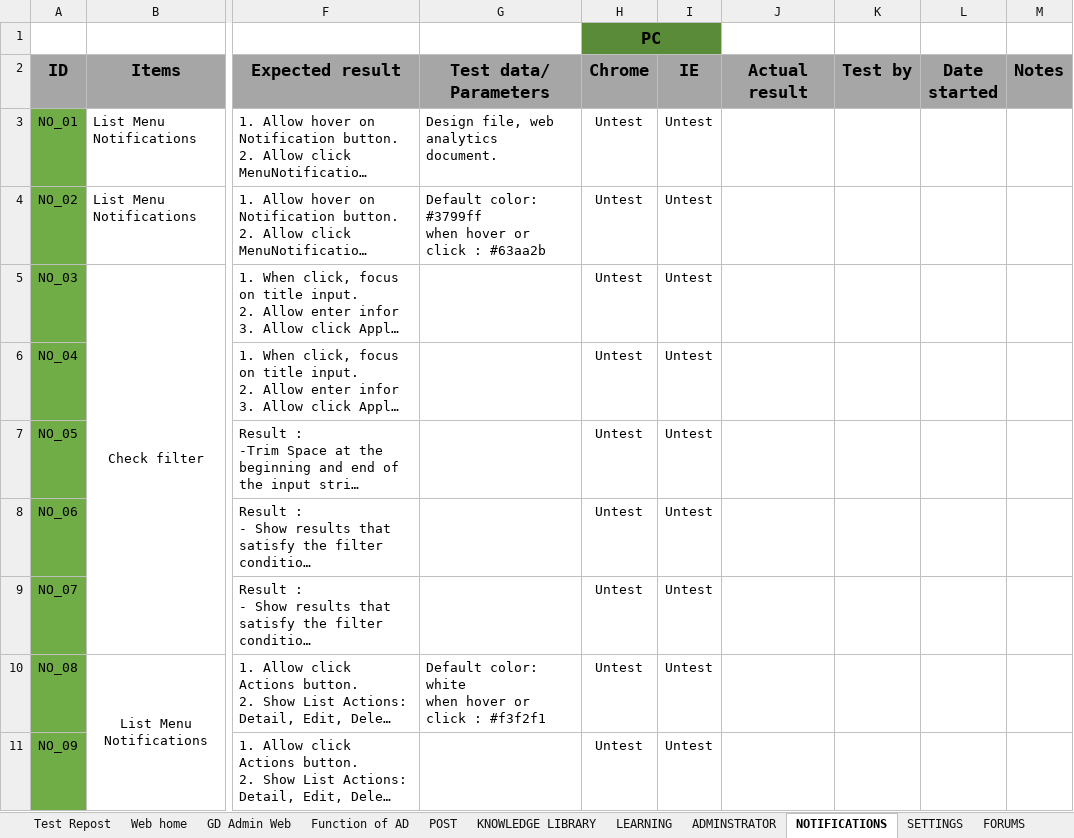
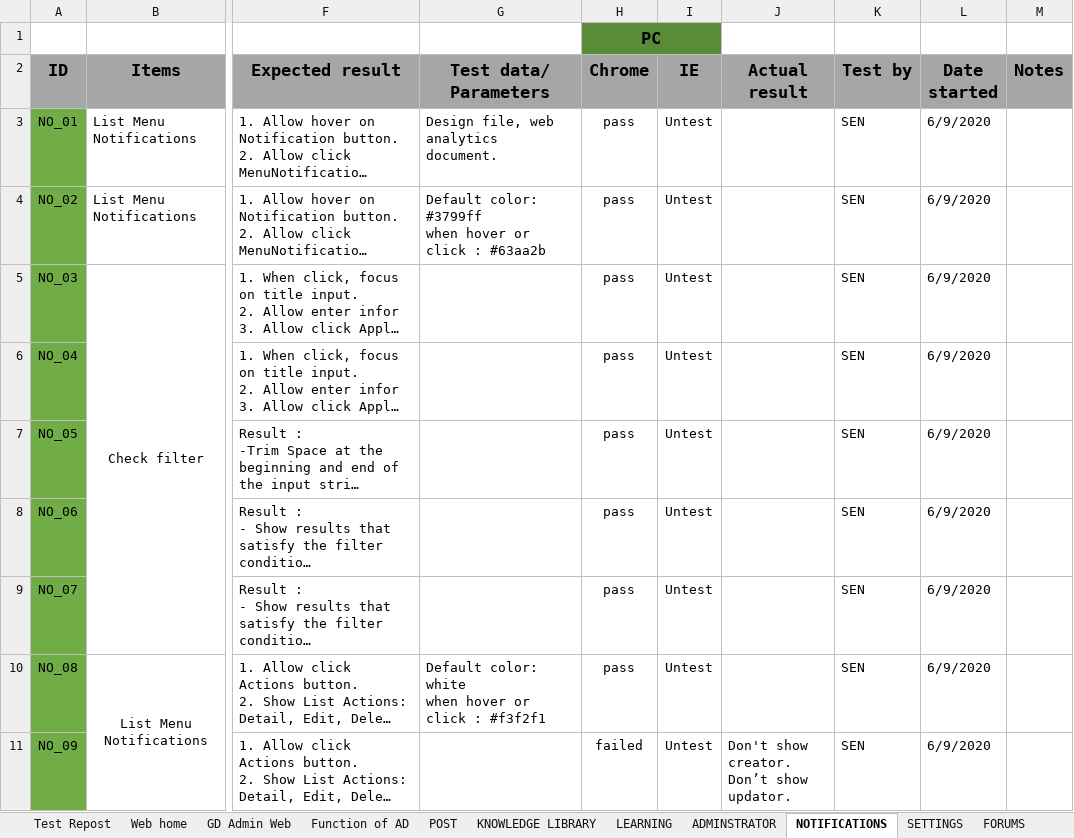
Before and after one commit to nhanleelab/ga-mcovid, an Excel workbook: Test_TPDK_covid19.xlsx, sheet NOTIFICATIONS, drawn as a sheet; only a part is shown, gaps mark what is left out; long unchanged cells end in …; values as stored, in another font and other column widths than the file's, no borders; ↵ is a line break in a cell; the diff covers the shown part only; the diff names each change by its address in the sheet, - before the commit and + after, or states it on an @@ line.

Commit message:
update  test result

```diff
--- a/Test_TPDK_covid19.xlsx (sheet NOTIFICATIONS)
+++ b/Test_TPDK_covid19.xlsx (sheet NOTIFICATIONS)
-H3:H10 (Chrome): Untest
+H3:H10 (Chrome): pass
-K3:K11 (Test by): (empty)
+K3:K11 (Test by): SEN
-L3:L11 (Date started): (empty)
+L3:L11 (Date started): 6/9/2020
-H11 (Chrome): Untest
+H11 (Chrome): failed
-J11 (Actual result): (empty)
+J11 (Actual result): Don't show creator. ↵ Don’t show updator.
```
Also changed, not shown: 28 edited cells elsewhere in this sheet, sheet Web home, sheet LEARNING, sheet ADMINSTRATOR, sheet Function of AD, sheet SETTINGS, sheet GD Admin Web, charts or pictures.
